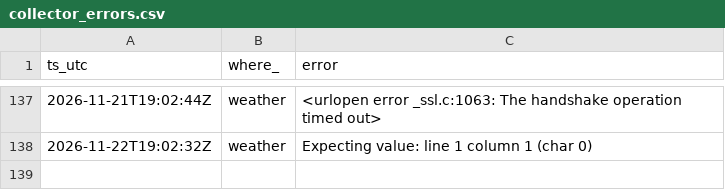
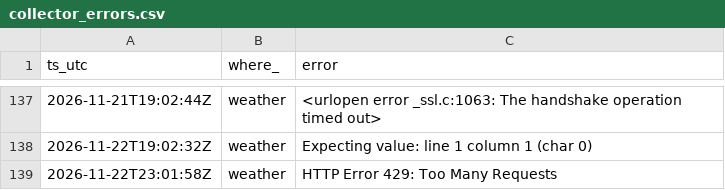
Before and after one commit to c-couto/Corredor_Austral, a CSV file: data/auto/collector_errors.csv, drawn as a sheet; only a part is shown, gaps mark what is left out; the diff names each change by its address in the sheet, - before the commit and + after, or states it on an @@ line.

```diff
--- a/data/auto/collector_errors.csv
+++ b/data/auto/collector_errors.csv
+row 139: 2026-11-22T23:01:58Z | weather | HTTP Error 429: Too Many Requests
```
Also changed, not shown: data/auto/marine_obs.csv, data/auto/tabsa_estado.csv, 2 other files.
